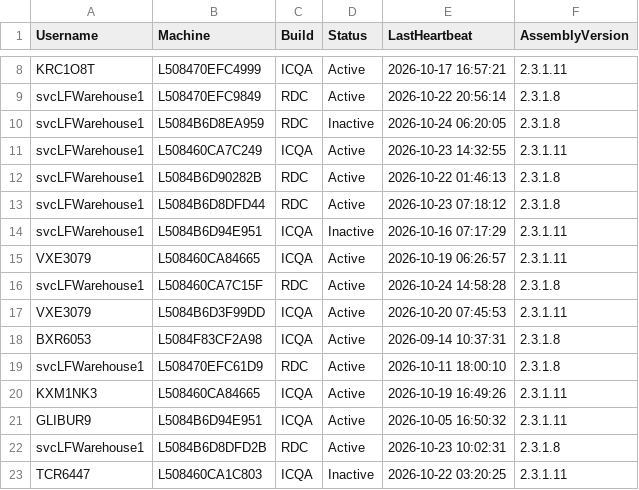
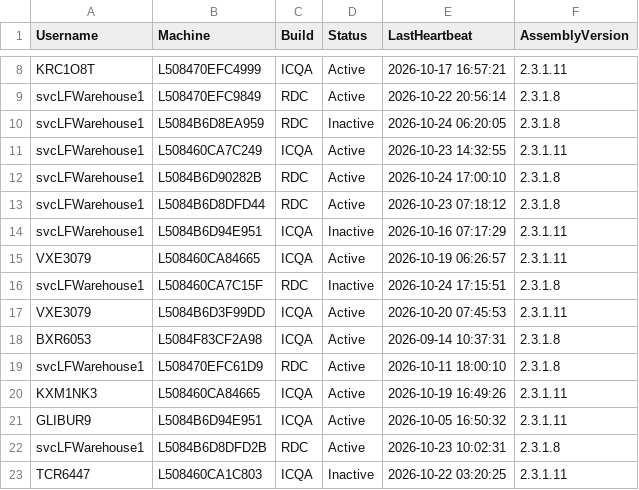
Before and after one commit to ixservices-bit/ixservices.github.io, a CSV file: data/UserUsage.csv, drawn as a sheet; only a part is shown, gaps mark what is left out.

```diff
--- a/data/UserUsage.csv
+++ b/data/UserUsage.csv
@@ -11,3 +11,3 @@ svcLFWarehouse1,L5084B6D8EA959,RDC,Inactive,2026-10-24 06:20:05,2.3.1.8
 svcLFWarehouse1,L508460CA7C249,ICQA,Active,2026-10-23 14:32:55,2.3.1.11
-svcLFWarehouse1,L5084B6D90282B,RDC,Active,2026-10-22 01:46:13,2.3.1.8
+svcLFWarehouse1,L5084B6D90282B,RDC,Active,2026-10-24 17:00:10,2.3.1.8
 svcLFWarehouse1,L5084B6D8DFD44,RDC,Active,2026-10-23 07:18:12,2.3.1.8
@@ -15,3 +15,3 @@ svcLFWarehouse1,L5084B6D94E951,ICQA,Inactive,2026-10-16 07:17:29,2.3.1.11
 VXE3079,L508460CA84665,ICQA,Active,2026-10-19 06:26:57,2.3.1.11
-svcLFWarehouse1,L508460CA7C15F,RDC,Active,2026-10-24 14:58:28,2.3.1.8
+svcLFWarehouse1,L508460CA7C15F,RDC,Inactive,2026-10-24 17:15:51,2.3.1.8
 VXE3079,L5084B6D3F99DD,ICQA,Active,2026-10-20 07:45:53,2.3.1.11
```
Also changed, not shown: data/QuickLinkUsage.csv, 2 other files.
